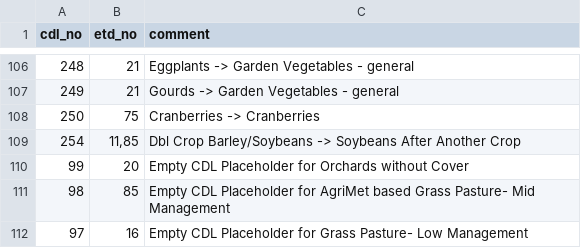
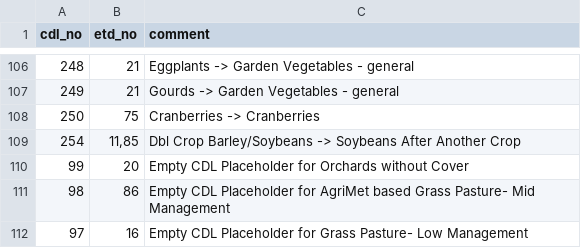
Before and after one commit to cgmorton/et-demands, a CSV file: et-demands/prep/cdl_crosswalk_usbrmod.csv, drawn as a sheet; only a part is shown, gaps mark what is left out.

```diff
--- a/et-demands/prep/cdl_crosswalk_usbrmod.csv
+++ b/et-demands/prep/cdl_crosswalk_usbrmod.csv
@@ -110,3 +110,3 @@ cdl_no,etd_no,comment
 99,20,Empty CDL Placeholder for Orchards without Cover
-98,85,Empty CDL Placeholder for AgriMet based Grass Pasture- Mid Management
+98,86,Empty CDL Placeholder for AgriMet based Grass Pasture- Mid Management
 97,16,Empty CDL Placeholder for Grass Pasture- Low Management
```
Also changed, not shown: 7 other files.
